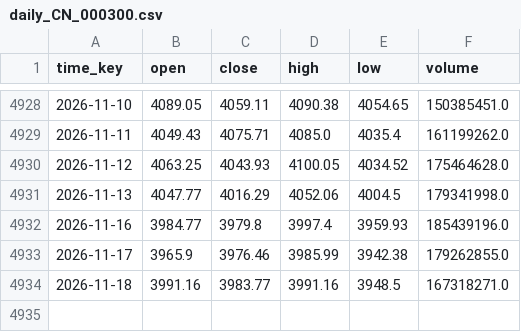
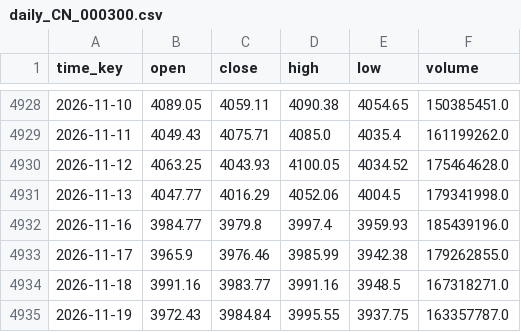
Before and after one commit to flexfengfeng/CSI300_QUANT_TEST, a CSV file: webapp/data/daily_CN_000300.csv, drawn as a sheet; only a part is shown, gaps mark what is left out; the diff names each change by its address in the sheet, - before the commit and + after, or states it on an @@ line.

```diff
--- a/webapp/data/daily_CN_000300.csv
+++ b/webapp/data/daily_CN_000300.csv
+row 4935: 2026-11-19 | 3972.43 | 3984.84 | 3995.55 | 3937.75 | 163357787.0
```
Also changed, not shown: webapp/data/daily_CN_511010.csv.
